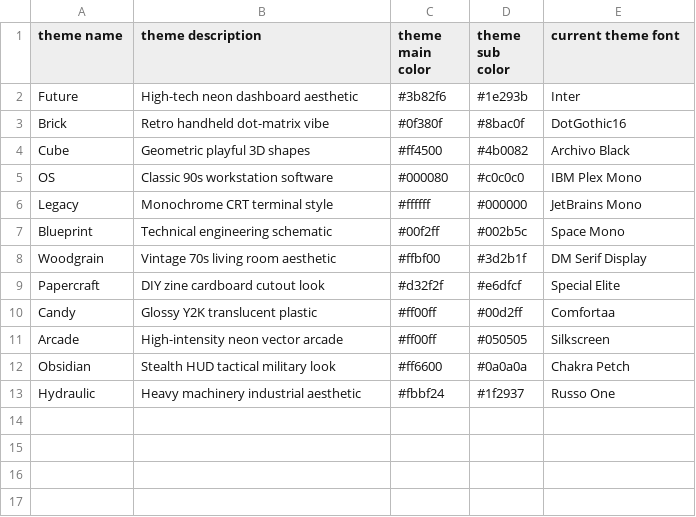
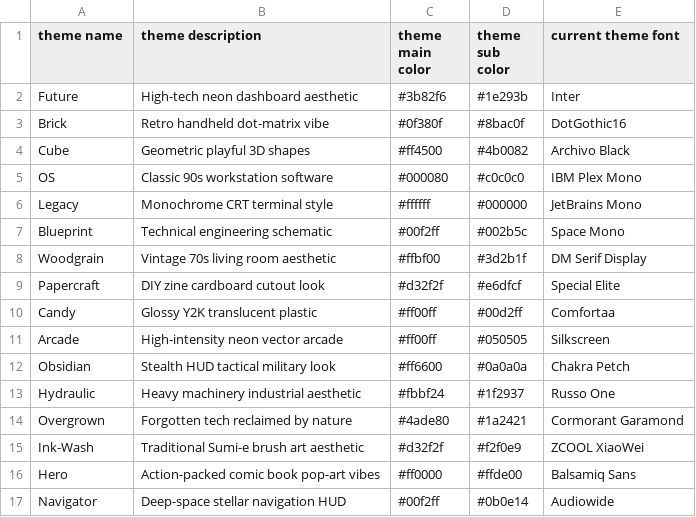
Before and after one commit to Zantek/GChallenge, a CSV file: themes.csv, drawn as a sheet; the diff names each change by its address in the sheet, - before the commit and + after, or states it on an @@ line.

Commit message:
feat: implement 4 high-concept themes and overhauled Theme Browser Sidebar
- Introduced 'Overgrown', 'Ink-Wash', 'Hero', and 'Navigator' themes with unique high-fidelity aesthetics. - Overhauled the theme selection system into a dedicated, real-time Theme Browser Sidebar. - Integrated 8 additional local Google Fonts for full offline thematic consistency. - Implemented 'overscroll-behavior: contain' to stabilize global UI and prevent scroll-leak. - Resolved numerous visual and readability bugs across themes, including border clipping and low-contrast headers. - Synchronized all 16 theme identities across the Dashboard, Instruction Manual, and Share Card generator.

```diff
--- a/themes.csv
+++ b/themes.csv
+row 14: Overgrown | Forgotten tech reclaimed by nature | #4ade80 | #1a2421 | Cormorant Garamond
+row 15: Ink-Wash | Traditional Sumi-e brush art aesthetic | #d32f2f | #f2f0e9 | ZCOOL XiaoWei
+row 16: Hero | Action-packed comic book pop-art vibes | #ff0000 | #ffde00 | Balsamiq Sans
+row 17: Navigator | Deep-space stellar navigation HUD | #00f2ff | #0b0e14 | Audiowide
```
Also changed, not shown: 17 other files.
